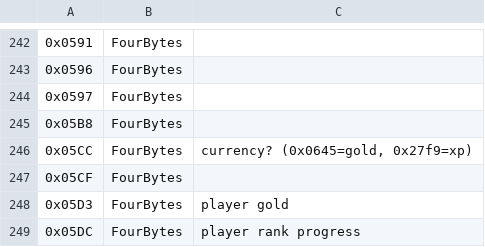
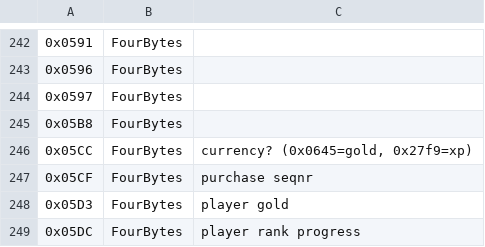
Before and after one commit to Griffon26/taserver, a CSV file: scripts/known_field_data/enumfields.csv, drawn as a sheet; only a part is shown, gaps mark what is left out.

```diff
--- a/scripts/known_field_data/enumfields.csv
+++ b/scripts/known_field_data/enumfields.csv
@@ -246,3 +246,3 @@
 0x05CC,FourBytes,"currency? (0x0645=gold, 0x27f9=xp)"
-0x05CF,FourBytes,
+0x05CF,FourBytes,purchase seqnr
 0x05D3,FourBytes,player gold
```
Also changed, not shown: 5 other files.
